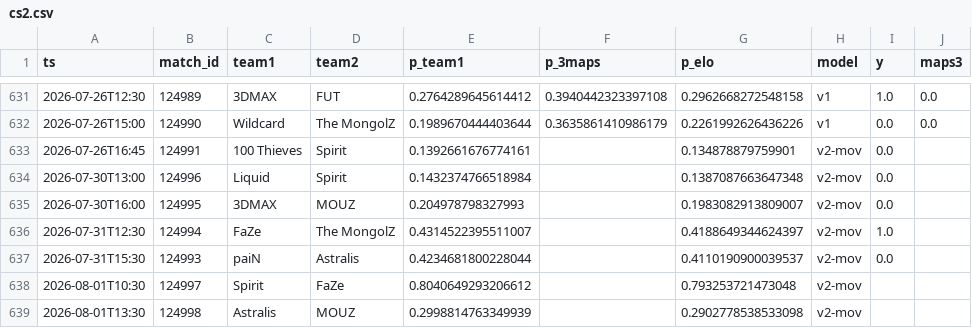
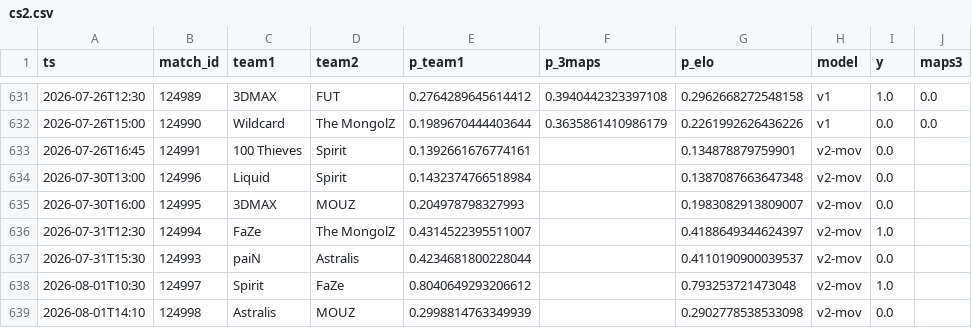
Before and after one commit to azcal/forecasting-lab, a CSV file: data/cs2.csv, drawn as a sheet; only a part is shown, gaps mark what is left out.

```diff
--- a/data/cs2.csv
+++ b/data/cs2.csv
@@ -637,3 +637,3 @@ ts,match_id,team1,team2,p_team1,p_3maps,p_elo,model,y,maps3
 2026-07-31T15:30,124993,paiN,Astralis,0.4234681800228044,,0.4110190900039537,v2-mov,0.0,
-2026-08-01T10:30,124997,Spirit,FaZe,0.8040649293206612,,0.793253721473048,v2-mov,,
-2026-08-01T13:30,124998,Astralis,MOUZ,0.2998814763349939,,0.2902778538533098,v2-mov,,
+2026-08-01T10:30,124997,Spirit,FaZe,0.8040649293206612,,0.793253721473048,v2-mov,1.0,
+2026-08-01T14:10,124998,Astralis,MOUZ,0.2998814763349939,,0.2902778538533098,v2-mov,0.0,
```
Also changed, not shown: data/mma.csv.
